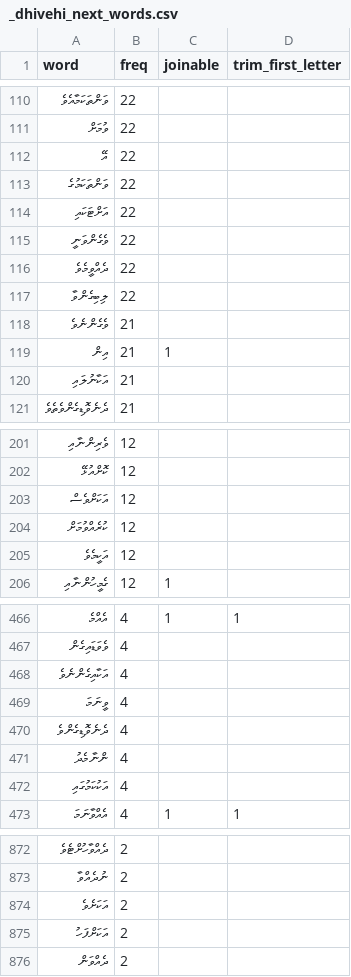
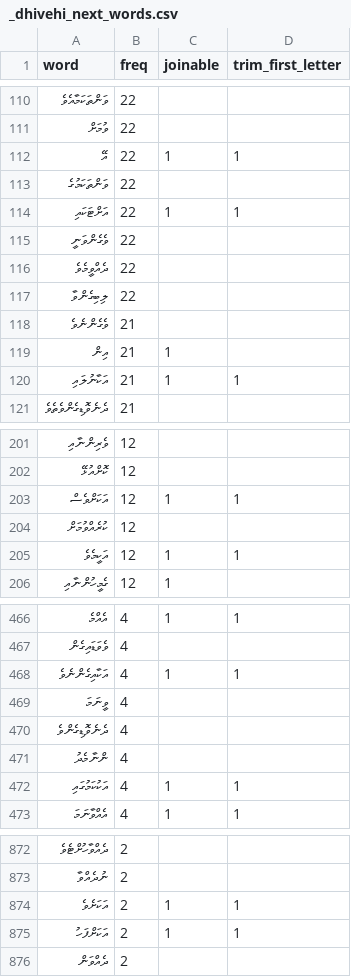
Before and after one commit to kudanai/Quran-Translation, a CSV file: utils/transliteration_data/_dhivehi_next_words.csv, drawn as a sheet; only a part is shown, gaps mark what is left out; the diff covers the shown part only.

Commit message:
add condition for words ending with abafili fix some spellings

```diff
--- a/utils/transliteration_data/_dhivehi_next_words.csv
+++ b/utils/transliteration_data/_dhivehi_next_words.csv
@@ -111,5 +111,5 @@
 ވުމަށް,22,,
-އޭ,22,,
+އޭ,22,1,1
 ވަންތަކަމުގެ,22,,
-އަށްޓަކައި,22,,
+އަށްޓަކައި,22,1,1
 ވެގެންވަނީ,22,,
@@ -119,3 +119,3 @@
 އިން,21,1,
-އަކާނުލައި,21,,
+އަކާނުލައި,21,1,1
 ދެނެވޮޑިގެންވެތެވެ,21,,
@@ -202,5 +202,5 @@
 ކޮށްއުޅޭ,12,,
-އަކަށްވެސް,12,,
+އަކަށްވެސް,12,1,1
 ކުރެއްވުމަށް,12,,
-އަކީމެވެ,12,,
+އަކީމެވެ,12,1,1
 ގެމީހުންނާއި,12,1,
@@ -467,3 +467,3 @@
 ވެވަޑައިގެން,4,,
-އަކާއިގެންނެވެ,4,,
+އަކާއިގެންނެވެ,4,1,1
 ވީނަމަ,4,,
@@ -471,3 +471,3 @@
 ންނާމެދު,4,,
-އަކުކަމުގައި,4,,
+އަކުކަމުގައި,4,1,1
 އެއްވާނަމަ,4,1,1
@@ -873,4 +873,4 @@
 ނުދެއްވާ,2,,
-އަކަށެވެ,2,,
-އަކަށްފަހު,2,,
+އަކަށެވެ,2,1,1
+އަކަށްފަހު,2,1,1
 ދެއްވަން,2,,
```
Also changed, not shown: 77 edited cells elsewhere in this file, utils/transliteration_data/_quran_freq_dv.csv, utils/transliteration_test/arabic_words_with_next_out.csv, 1 other file.
